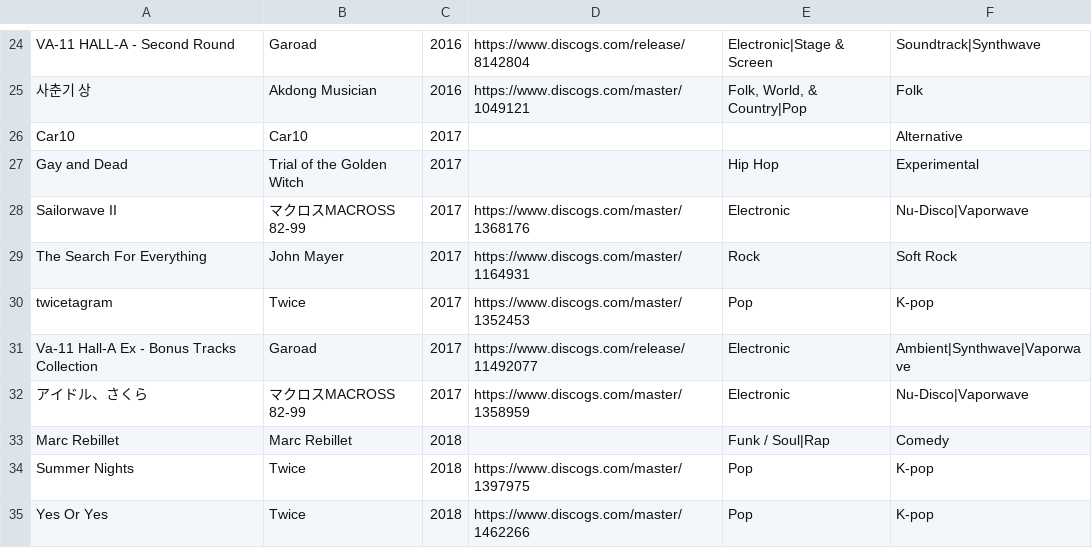
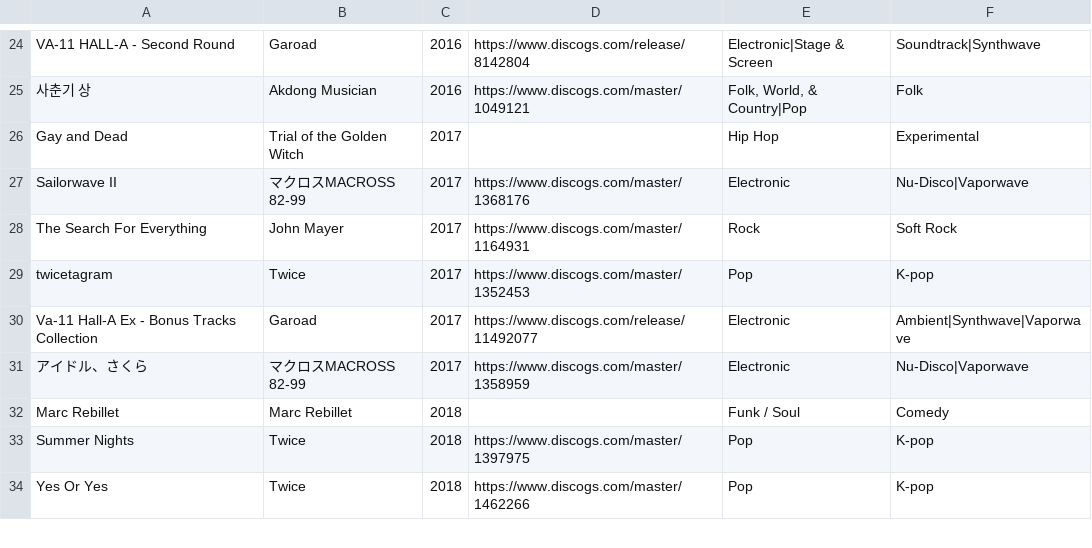
Before and after one commit to seanbreckenridge/albums, a CSV file: src/Manual.csv, drawn as a sheet; only a part is shown, gaps mark what is left out; removed rows and columns are numbered as before the commit, all else as after; the diff names each change by its address in the sheet, - before the commit and + after, or states it on an @@ line.

Commit message:
manual/rec/relation updates fix car10 genre, since Alternative isnt a style remove Rap from Marc Rebillet as thats not a genre (uhh, ok) add 4 albums to recommendation/relation

```diff
--- a/src/Manual.csv
+++ b/src/Manual.csv
-row 26: Car10 | Car10 | 2017 |  |  | Alternative
-E32: Funk / Soul|Rap
+E32: Funk / Soul
```
Also changed, not shown: src/Recommendation.csv, src/Relation.csv, 3 other files.
